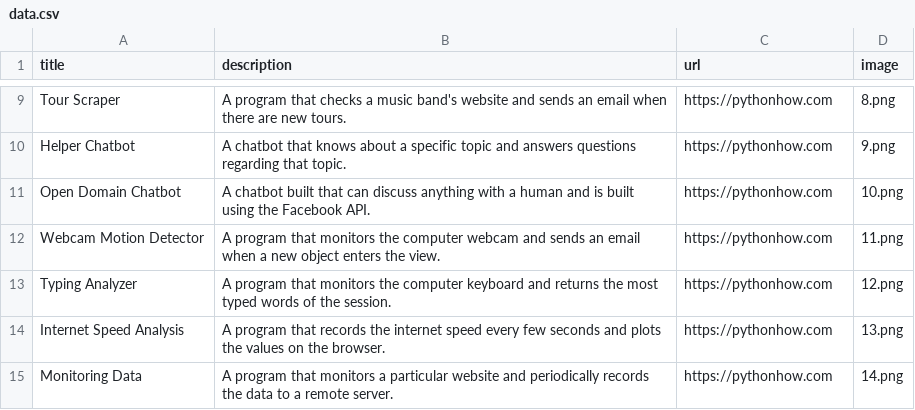
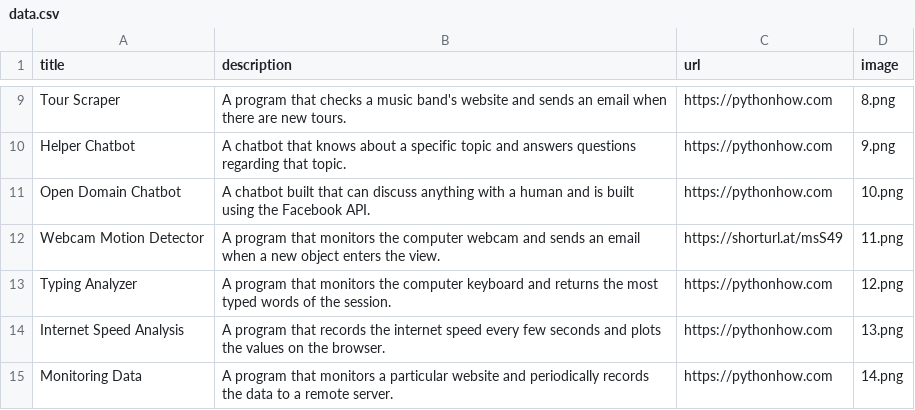
Before and after one commit to MCdev92/python-megacourse, a CSV file: Intermediate/portofolio/data.csv, drawn as a sheet; only a part is shown, gaps mark what is left out.

Commit message:
updated url for webcam monitor app

```diff
--- a/Intermediate/portofolio/data.csv
+++ b/Intermediate/portofolio/data.csv
@@ -11,3 +11,3 @@ Helper Chatbot;A chatbot that knows about a specific topic and answers questions
 Open Domain Chatbot;A chatbot built that can discuss anything with a human and is built using the Facebook API.;https://pythonhow.com;10.png
-Webcam Motion Detector;A program that monitors the computer webcam and sends an email when a new object enters the view.;https://pythonhow.com;11.png
+Webcam Motion Detector;A program that monitors the computer webcam and sends an email when a new object enters the view.;https://shorturl.at/msS49;11.png
 Typing Analyzer;A program that monitors the computer keyboard and returns the most typed words of the session.;https://pythonhow.com;12.png
```
